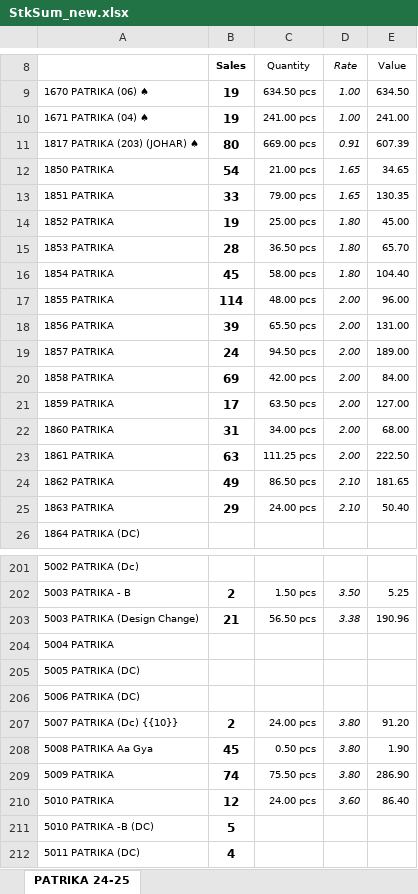
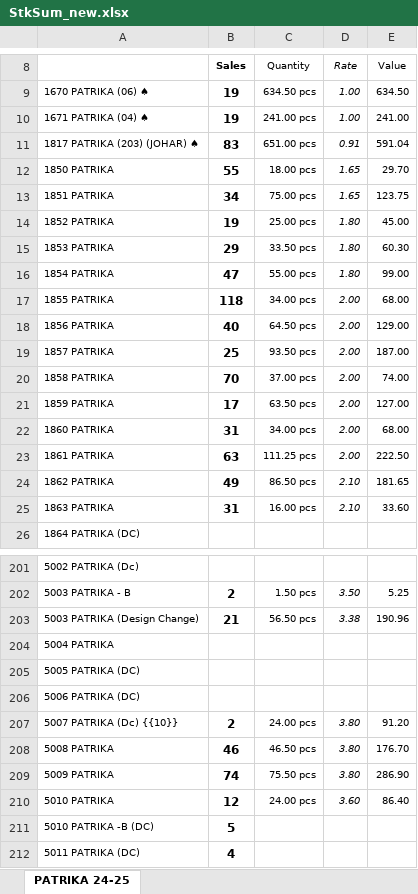
Before and after one commit to jyoti-creative-cards/jyoti-cards-stock-management-streamlit-app, an Excel workbook: StkSum_new.xlsx, sheet PATRIKA 24-25, drawn as a sheet; only a part is shown, gaps mark what is left out; values as stored, in another font and other column widths than the file's, no borders; removed rows and columns are numbered as before the commit, all else as after; the diff covers the shown part only; the diff names each change by its address in the sheet, - before the commit and + after, or states it on an @@ line.

Commit message:
stock updated by raj time 2:30

```diff
--- a/StkSum_new.xlsx (sheet PATRIKA 24-25)
+++ b/StkSum_new.xlsx (sheet PATRIKA 24-25)
-B11 (Sales): 80
+B11 (Sales): 83
-C11 (Quantity): 669.00 pcs
+C11 (Quantity): 651.00 pcs
-E11 (Value): 607.39
+E11 (Value): 591.04
-B12 (Sales): 54
+B12 (Sales): 55
-C12 (Quantity): 21.00 pcs
+C12 (Quantity): 18.00 pcs
-E12 (Value): 34.65
+E12 (Value): 29.70
-B13 (Sales): 33
+B13 (Sales): 34
-C13 (Quantity): 79.00 pcs
+C13 (Quantity): 75.00 pcs
-E13 (Value): 130.35
+E13 (Value): 123.75
-B15 (Sales): 28
+B15 (Sales): 29
-C15 (Quantity): 36.50 pcs
+C15 (Quantity): 33.50 pcs
-E15 (Value): 65.70
+E15 (Value): 60.30
-B16 (Sales): 45
+B16 (Sales): 47
-C16 (Quantity): 58.00 pcs
+C16 (Quantity): 55.00 pcs
-E16 (Value): 104.40
+E16 (Value): 99.00
-B17 (Sales): 114
+B17 (Sales): 118
-C17 (Quantity): 48.00 pcs
+C17 (Quantity): 34.00 pcs
-E17 (Value): 96.00
+E17 (Value): 68.00
-B18 (Sales): 39
+B18 (Sales): 40
-C18 (Quantity): 65.50 pcs
+C18 (Quantity): 64.50 pcs
-E18 (Value): 131.00
+E18 (Value): 129.00
-B19 (Sales): 24
+B19 (Sales): 25
-C19 (Quantity): 94.50 pcs
+C19 (Quantity): 93.50 pcs
-E19 (Value): 189.00
+E19 (Value): 187.00
-B20 (Sales): 69
+B20 (Sales): 70
-C20 (Quantity): 42.00 pcs
+C20 (Quantity): 37.00 pcs
-E20 (Value): 84.00
+E20 (Value): 74.00
-B25 (Sales): 29
+B25 (Sales): 31
-C25 (Quantity): 24.00 pcs
+C25 (Quantity): 16.00 pcs
-E25 (Value): 50.40
+E25 (Value): 33.60
-row 208: 5008 PATRIKA Aa Gya | 45 | 0.50 pcs | 3.80 | 1.90
+row 208: 5008 PATRIKA | 46 | 46.50 pcs | 3.80 | 176.70
```
Also changed, not shown: 390 edited cells elsewhere in this sheet.
